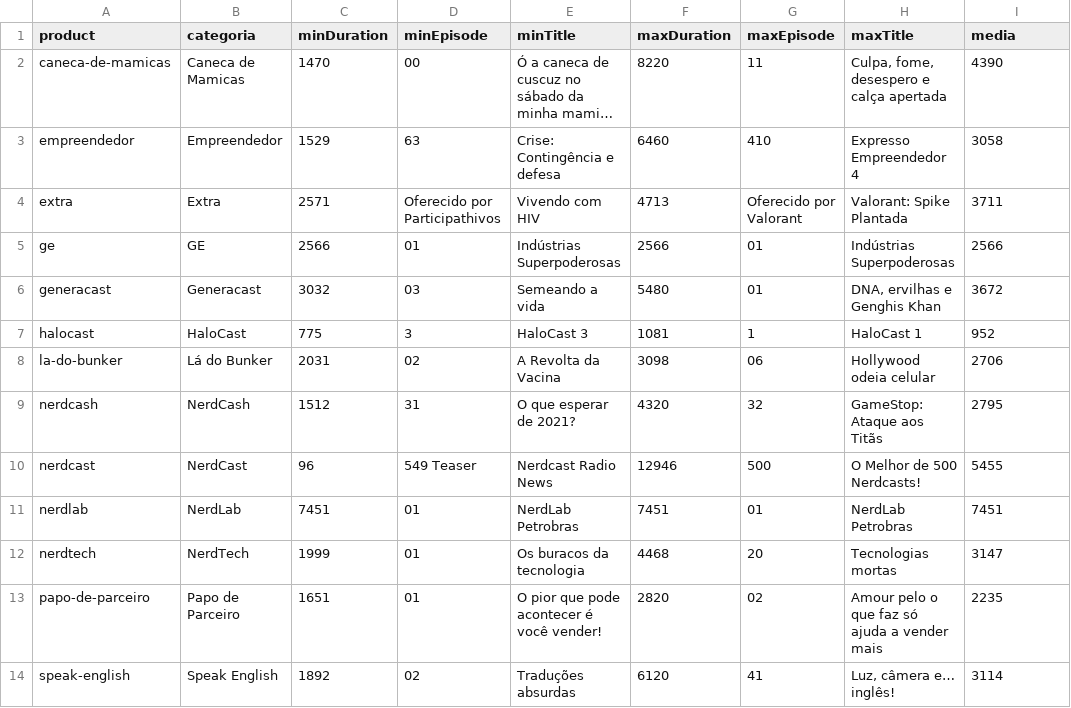
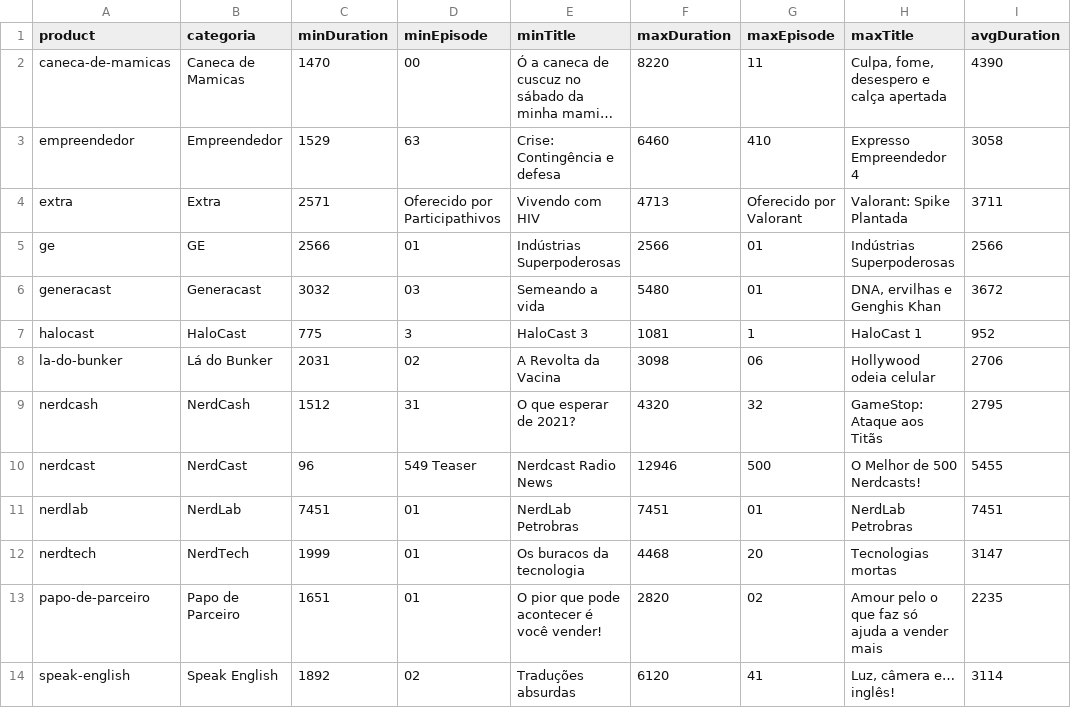
Before and after one commit to lucashpmelo/node-terminus, a CSV file: src/data/csv/EpisodiosPorDuracao.csv, drawn as a sheet; long unchanged cells end in …; the diff names each change by its address in the sheet, - before the commit and + after, or states it on an @@ line.

```diff
--- a/src/data/csv/EpisodiosPorDuracao.csv
+++ b/src/data/csv/EpisodiosPorDuracao.csv
-I1: media
+I1: avgDuration
```
Also changed, not shown: 1 other file.
